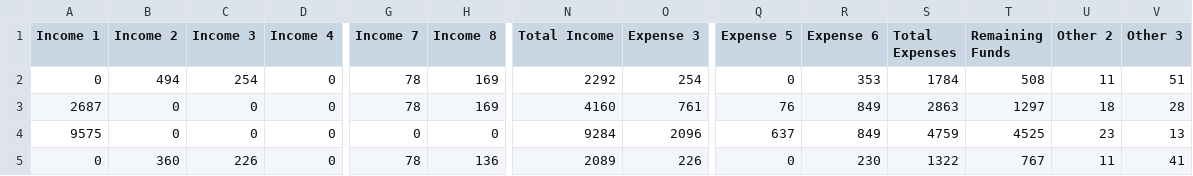
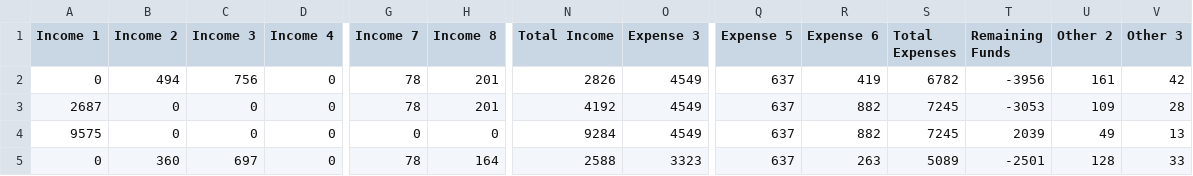
Before and after one commit to davidpxrk/cost-of-living-toronto, a CSV file: data/cleaned_data/cleaned_data_inverted.csv, drawn as a sheet; only a part is shown, gaps mark what is left out; the diff covers the shown part only; the diff names each change by its address in the sheet, - before the commit and + after, or states it on an @@ line.

```diff
--- a/data/cleaned_data/cleaned_data_inverted.csv
+++ b/data/cleaned_data/cleaned_data_inverted.csv
-C2 (Income 3): 254
+C2 (Income 3): 756
-H2:H3 (Income 8): 169
+H2:H3 (Income 8): 201
-N2 (Total Income): 2292
+N2 (Total Income): 2826
-O2 (Expense 3): 254
+O2 (Expense 3): 4549
-Q2 (Expense 5): 0
+Q2 (Expense 5): 637
-R2 (Expense 6): 353
+R2 (Expense 6): 419
-S2 (Total Expenses): 1784
+S2 (Total Expenses): 6782
-T2 (Remaining Funds): 508
+T2 (Remaining Funds): -3956
-U2 (Other 2): 11
+U2 (Other 2): 161
-V2 (Other 3): 51
+V2 (Other 3): 42
-N3 (Total Income): 4160
+N3 (Total Income): 4192
-O3 (Expense 3): 761
+O3 (Expense 3): 4549
-Q3 (Expense 5): 76
+Q3 (Expense 5): 637
-R3:R4 (Expense 6): 849
+R3:R4 (Expense 6): 882
-S3 (Total Expenses): 2863
+S3 (Total Expenses): 7245
-T3 (Remaining Funds): 1297
+T3 (Remaining Funds): -3053
-U3 (Other 2): 18
+U3 (Other 2): 109
-O4 (Expense 3): 2096
+O4 (Expense 3): 4549
-S4 (Total Expenses): 4759
+S4 (Total Expenses): 7245
-T4 (Remaining Funds): 4525
+T4 (Remaining Funds): 2039
-U4 (Other 2): 23
+U4 (Other 2): 49
-C5 (Income 3): 226
+C5 (Income 3): 697
-H5 (Income 8): 136
+H5 (Income 8): 164
-N5 (Total Income): 2089
+N5 (Total Income): 2588
-O5 (Expense 3): 226
+O5 (Expense 3): 3323
-Q5 (Expense 5): 0
+Q5 (Expense 5): 637
-R5 (Expense 6): 230
+R5 (Expense 6): 263
-S5 (Total Expenses): 1322
+S5 (Total Expenses): 5089
-T5 (Remaining Funds): 767
+T5 (Remaining Funds): -2501
-U5 (Other 2): 11
+U5 (Other 2): 128
-V5 (Other 3): 41
+V5 (Other 3): 33
```
Also changed, not shown: 55 edited cells elsewhere in this file, data/cleaned_data/cleaned_data.csv, data/raw_data/raw_data.csv, 1 other file.
